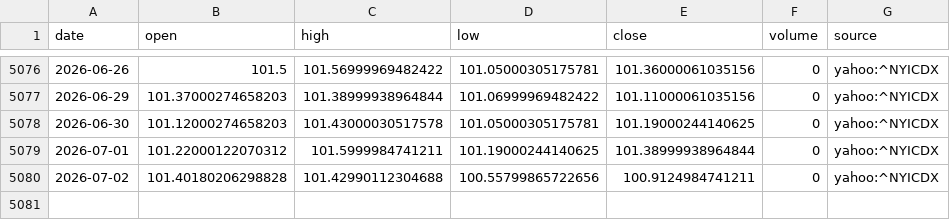
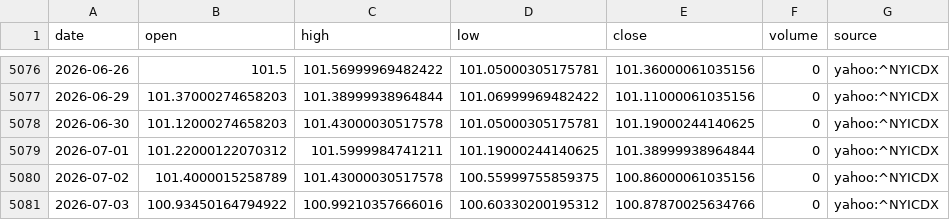
Before and after one commit to nobodylifriend/gold_factor_dashboard, a CSV file: data/fx/DXY.csv, drawn as a sheet; only a part is shown, gaps mark what is left out.

```diff
--- a/data/fx/DXY.csv
+++ b/data/fx/DXY.csv
@@ -5079,2 +5079,3 @@ date,open,high,low,close,volume,source
 2026-07-01,101.22000122070312,101.5999984741211,101.19000244140625,101.38999938964844,0,yahoo:^NYICDX
-2026-07-02,101.40180206298828,101.42990112304688,100.55799865722656,100.9124984741211,0,yahoo:^NYICDX
+2026-07-02,101.4000015258789,101.43000030517578,100.55999755859375,100.86000061035156,0,yahoo:^NYICDX
+2026-07-03,100.93450164794922,100.99210357666016,100.60330200195312,100.87870025634766,0,yahoo:^NYICDX
```
Also changed, not shown: data/fx/AUDUSD.csv, data/fx/EURUSD.csv, 27 other files.
